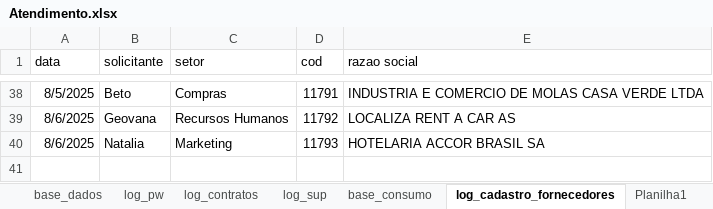
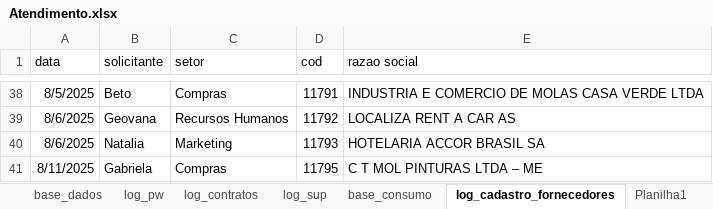
Before and after one commit to beto4lves/app-visualizacao, an Excel workbook: Atendimento.xlsx, sheet log_cadastro_fornecedores, drawn as a sheet; only a part is shown, gaps mark what is left out; values as stored, in another font and other column widths than the file's, no borders; table styles not drawn; the diff names each change by its address in the sheet, - before the commit and + after, or states it on an @@ line.

```diff
--- a/Atendimento.xlsx (sheet log_cadastro_fornecedores)
+++ b/Atendimento.xlsx (sheet log_cadastro_fornecedores)
+row 41: 8/11/2025 | Gabriela | Compras | 11795 | C T MOL PINTURAS LTDA – ME
```
Also changed, not shown: sheet base_dados, sheet log_contratos, formulas that keep their value, hidden cells.
